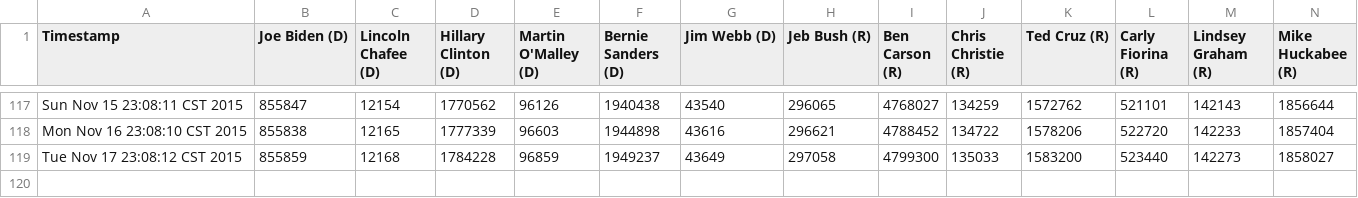
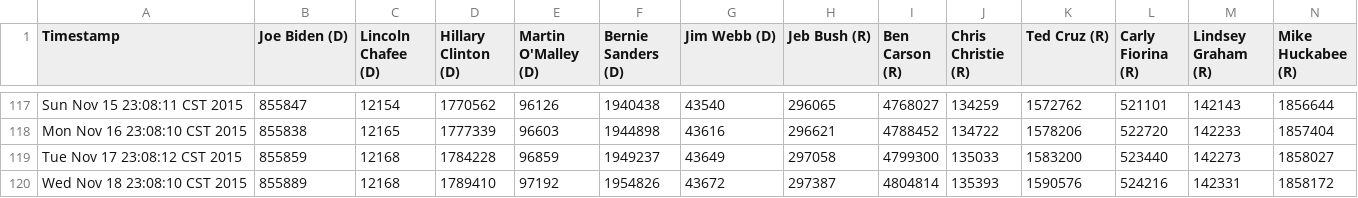
Before and after one commit to eaott/election, a CSV file: like_data.csv, drawn as a sheet; only a part is shown, gaps mark what is left out; rows hold the shown columns only; the diff names each change by its address in the sheet, - before the commit and + after, or states it on an @@ line.

Commit message:
nightly update

```diff
--- a/like_data.csv
+++ b/like_data.csv
+row 120: Wed Nov 18 23:08:10 CST 2015 | 855889 | 12168 | 1789410 | 97192 | 1954826 | 43672 | 297387 | 4804814 | 135393 | 1590576 | 524216 | 142331 | 1858172
```
